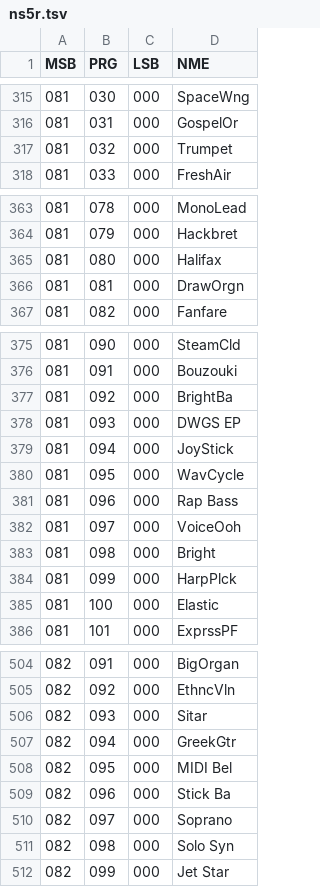
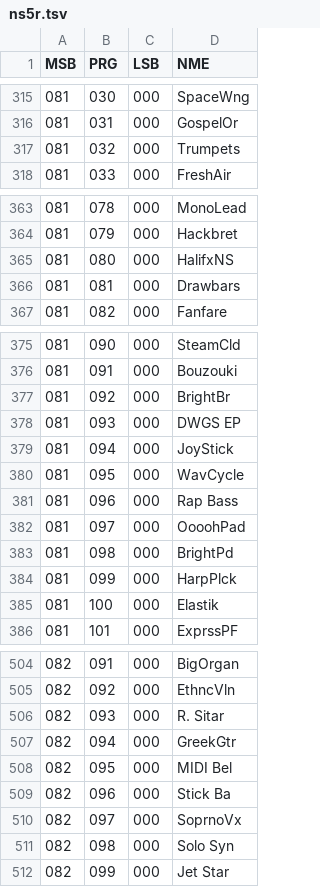
Before and after one commit to ltgcgo/octavia, a TSV file: data/bank/ns5r.tsv, drawn as a sheet; only a part is shown, gaps mark what is left out; the diff covers the shown part only.

```diff
--- a/data/bank/ns5r.tsv
+++ b/data/bank/ns5r.tsv
@@ -316,3 +316,3 @@ MSB	PRG	LSB	NME
 081	031	000	GospelOr
-081	032	000	Trumpet
+081	032	000	Trumpets
 081	033	000	FreshAir
@@ -364,4 +364,4 @@ MSB	PRG	LSB	NME
 081	079	000	Hackbret
-081	080	000	Halifax
-081	081	000	DrawOrgn
+081	080	000	HalifxNS
+081	081	000	Drawbars
 081	082	000	Fanfare
@@ -376,3 +376,3 @@ MSB	PRG	LSB	NME
 081	091	000	Bouzouki
-081	092	000	BrightBa
+081	092	000	BrightBr
 081	093	000	DWGS EP
@@ -381,6 +381,6 @@ MSB	PRG	LSB	NME
 081	096	000	Rap Bass
-081	097	000	VoiceOoh
-081	098	000	Bright
+081	097	000	OooohPad
+081	098	000	BrightPd
 081	099	000	HarpPlck
-081	100	000	Elastic
+081	100	000	Elastik
 081	101	000	ExprssPF
@@ -505,3 +505,3 @@ MSB	PRG	LSB	NME
 082	092	000	EthncVln
-082	093	000	Sitar
+082	093	000	R. Sitar
 082	094	000	GreekGtr
@@ -509,3 +509,3 @@ MSB	PRG	LSB	NME
 082	096	000	Stick Ba
-082	097	000	Soprano
+082	097	000	SoprnoVx
 082	098	000	Solo Syn
```
Also changed, not shown: 8 edited cells elsewhere in this file, data/map/gm.12.tsv, data/map/ns5r.10.tsv, 5 other files.
